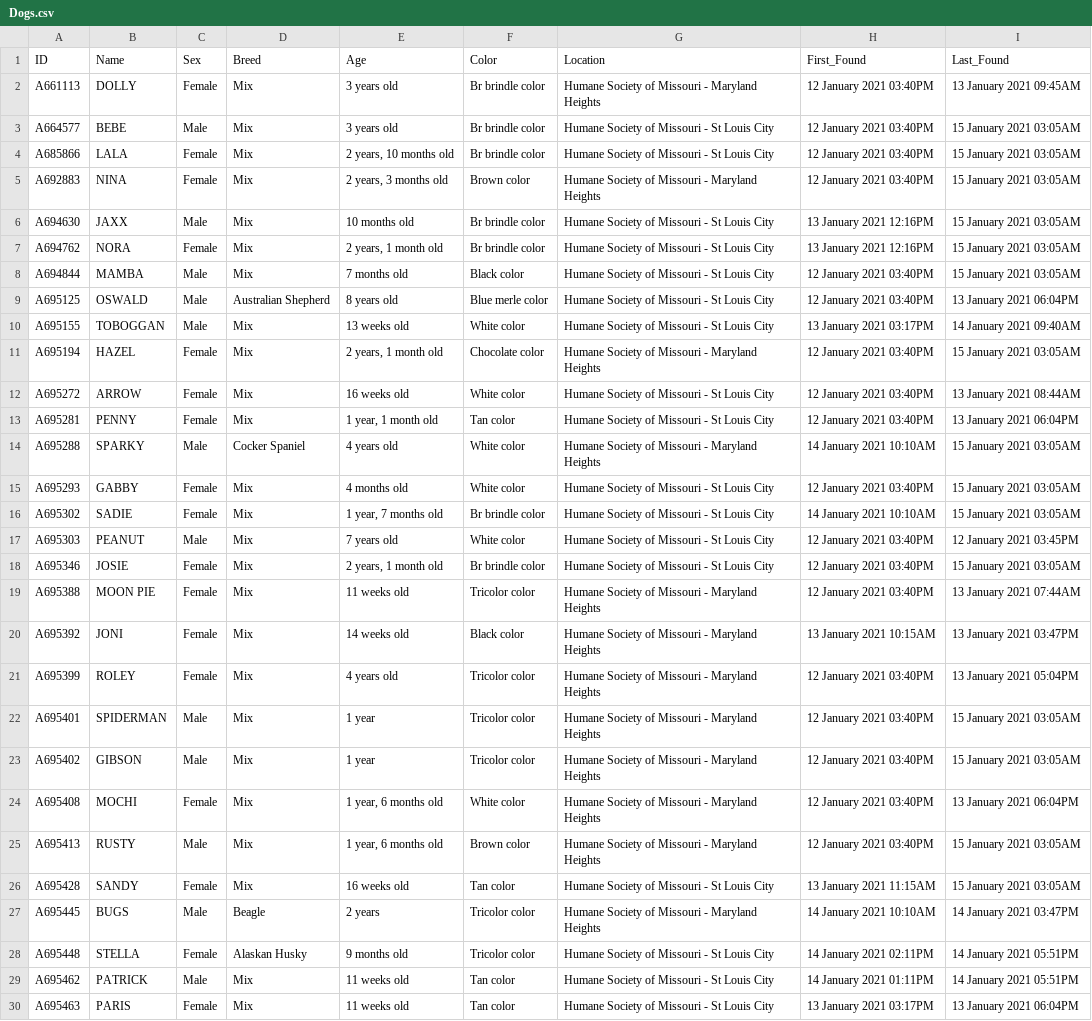
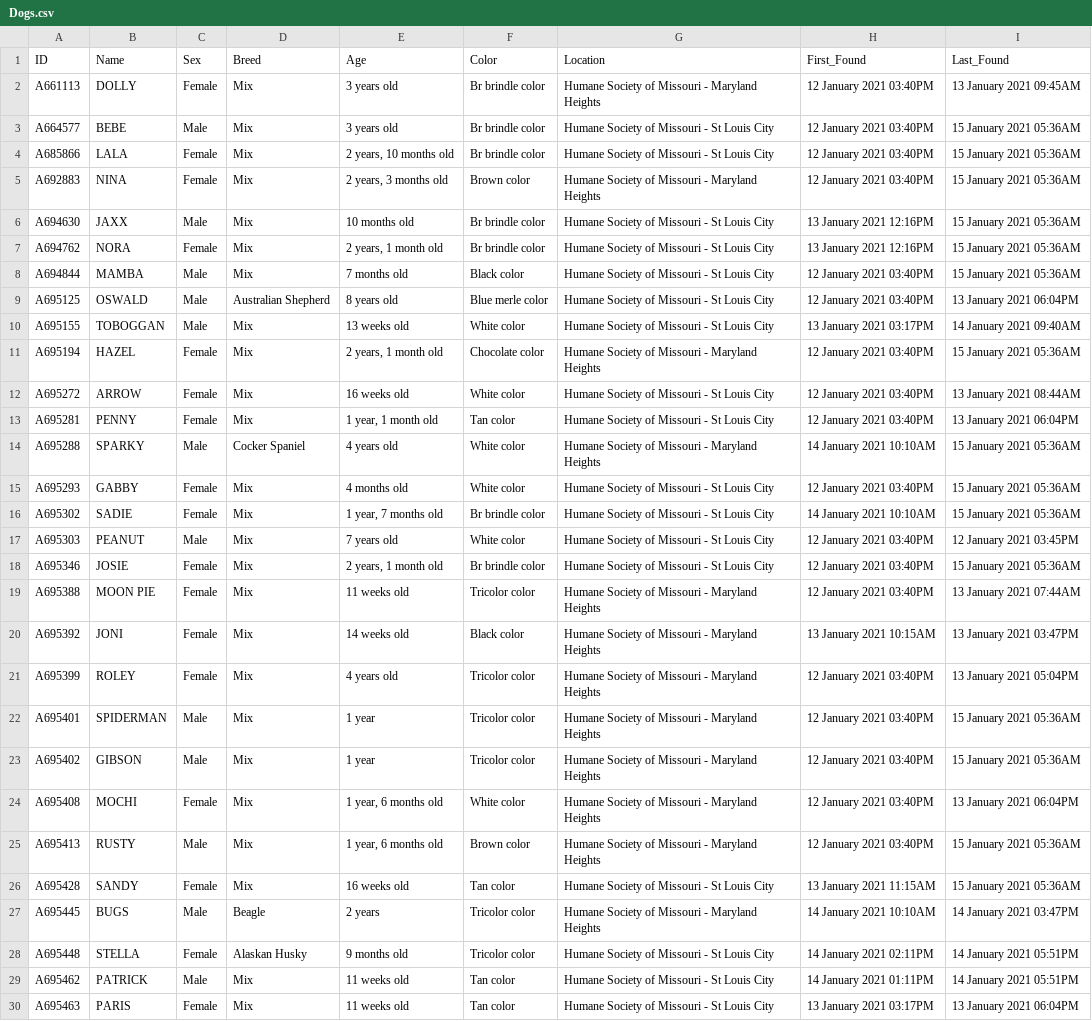
Before and after one commit to psychicesp/HSMO-scraper, a CSV file: Dogs.csv, drawn as a sheet; only a part is shown; the diff covers the shown part only; the diff names each change by its address in the sheet, - before the commit and + after, or states it on an @@ line.

```diff
--- a/Dogs.csv
+++ b/Dogs.csv
-I3:I8 (Last_Found): 15 January 2021 03:05AM
+I3:I8 (Last_Found): 15 January 2021 05:36AM
-I11 (Last_Found): 15 January 2021 03:05AM
+I11 (Last_Found): 15 January 2021 05:36AM
-I14:I16 (Last_Found): 15 January 2021 03:05AM
+I14:I16 (Last_Found): 15 January 2021 05:36AM
-I18 (Last_Found): 15 January 2021 03:05AM
+I18 (Last_Found): 15 January 2021 05:36AM
-I22:I23 (Last_Found): 15 January 2021 03:05AM
+I22:I23 (Last_Found): 15 January 2021 05:36AM
-I25:I26 (Last_Found): 15 January 2021 03:05AM
+I25:I26 (Last_Found): 15 January 2021 05:36AM
```
Also changed, not shown: 6 edited cells elsewhere in this file.
